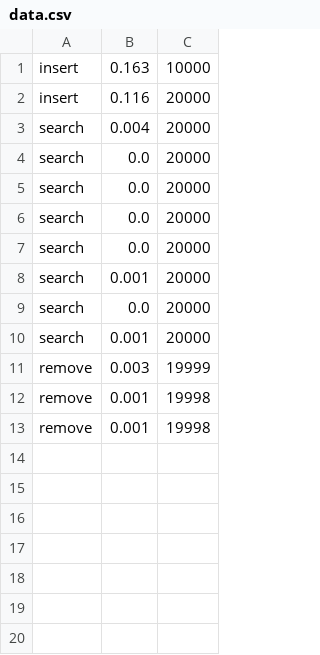
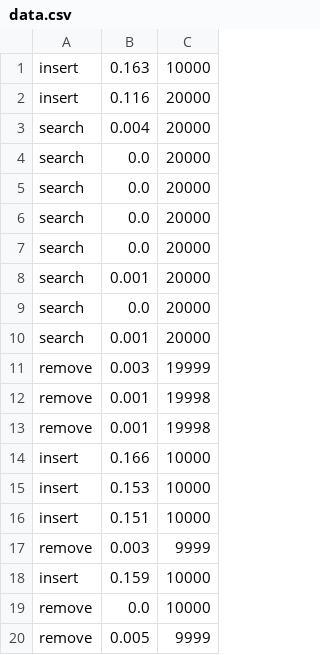
Before and after one commit to KIX-p/operation-on-data-structures, a CSV file: data.csv, drawn as a sheet; the diff names each change by its address in the sheet, - before the commit and + after, or states it on an @@ line.

```diff
--- a/data.csv
+++ b/data.csv
+row 14: insert | 0.166 | 10000
+row 15: insert | 0.153 | 10000
+row 16: insert | 0.151 | 10000
+row 17: remove | 0.003 | 9999
+row 18: insert | 0.159 | 10000
+row 19: remove | 0.0 | 10000
+row 20: remove | 0.005 | 9999
```
Also changed, not shown: 1 other file.
